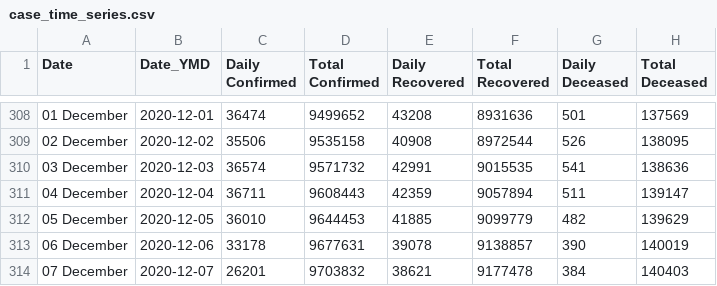
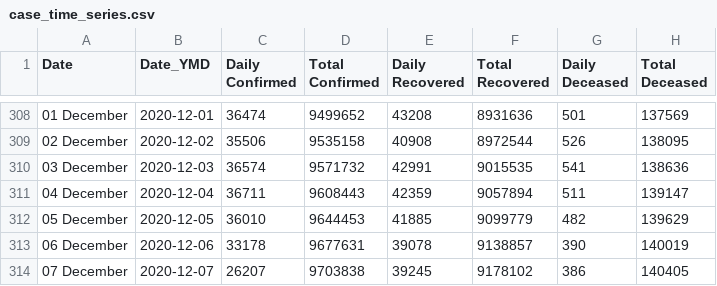
Before and after one commit to dvp-1/api, a CSV file: csv/latest/case_time_series.csv, drawn as a sheet; only a part is shown, gaps mark what is left out.

```diff
--- a/csv/latest/case_time_series.csv
+++ b/csv/latest/case_time_series.csv
@@ -313,2 +313,2 @@ Date,Date_YMD,Daily Confirmed,Total Confirmed,Daily Recovered,Total Recovered,Da
 06 December ,2020-12-06,33178,9677631,39078,9138857,390,140019
-07 December ,2020-12-07,26201,9703832,38621,9177478,384,140403
+07 December ,2020-12-07,26207,9703838,39245,9178102,386,140405
```
Also changed, not shown: csv/latest/district_wise.csv, csv/latest/state_wise.csv, 33 other files.
